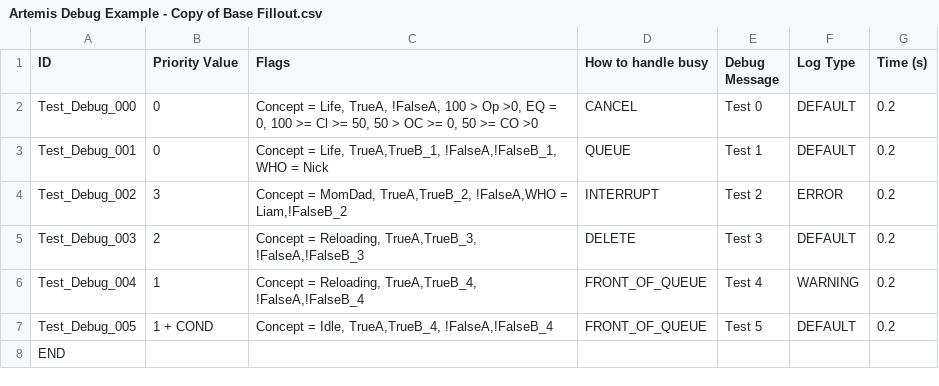
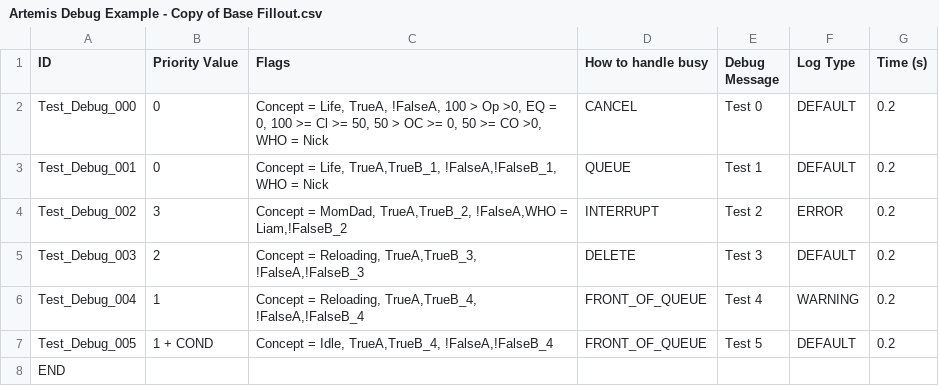
Before and after one commit to NicholasPerell/Artemis, a CSV file: Assets/ValveBarkTesting/Artemis Debug Example - Copy of Base Fillout.csv, drawn as a sheet.

```diff
--- a/Assets/ValveBarkTesting/Artemis Debug Example - Copy of Base Fillout.csv
+++ b/Assets/ValveBarkTesting/Artemis Debug Example - Copy of Base Fillout.csv
@@ -1,3 +1,3 @@
 ID,Priority Value,Flags,How to handle busy,Debug Message,Log Type,Time (s)
-Test_Debug_000,0,"Concept = Life, TrueA, !FalseA, 100 > Op >0, EQ = 0, 100 >= Cl >= 50, 50 > OC >= 0, 50 >= CO >0",CANCEL,Test 0,DEFAULT,0.2
+Test_Debug_000,0,"Concept = Life, TrueA, !FalseA, 100 > Op >0, EQ = 0, 100 >= Cl >= 50, 50 > OC >= 0, 50 >= CO >0, WHO = Nick",CANCEL,Test 0,DEFAULT,0.2
 Test_Debug_001,0,"Concept = Life, TrueA,TrueB_1, !FalseA,!FalseB_1, WHO = Nick",QUEUE,Test 1,DEFAULT,0.2
```
Also changed, not shown: 24 other files.
